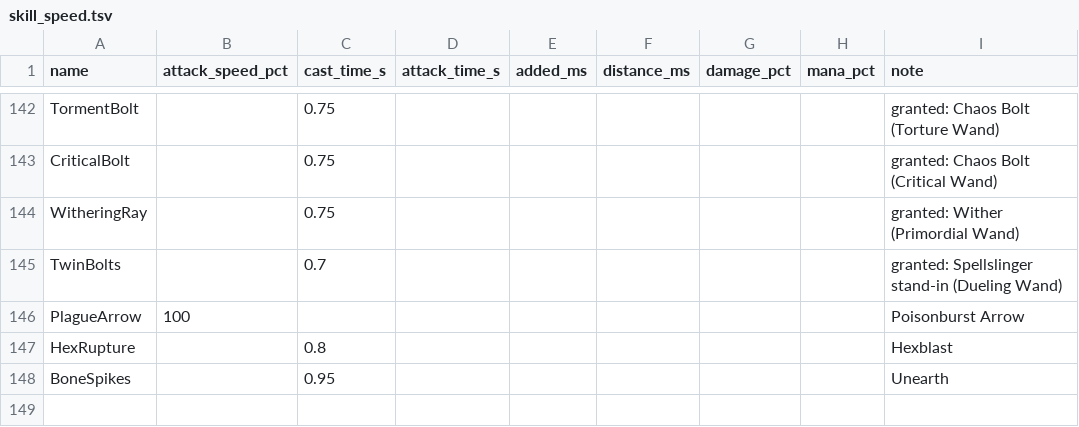
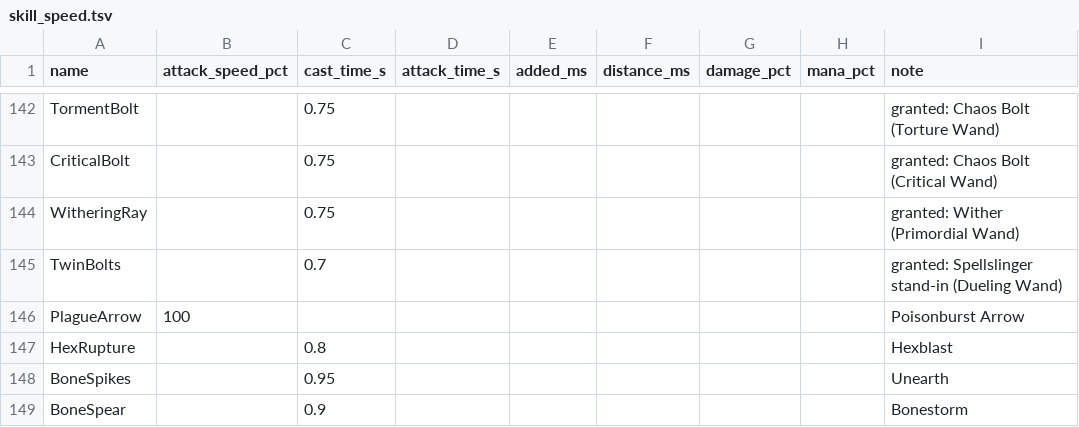
Before and after one commit to Crusher87/DevilutionX, a TSV file: mods/poe2/txtdata/poe2/skill_speed.tsv, drawn as a sheet; only a part is shown, gaps mark what is left out; the diff names each change by its address in the sheet, - before the commit and + after, or states it on an @@ line.

```diff
--- a/mods/poe2/txtdata/poe2/skill_speed.tsv
+++ b/mods/poe2/txtdata/poe2/skill_speed.tsv
+row 149: BoneSpear |  | 0.9 |  |  |  |  |  | Bonestorm
```
Also changed, not shown: mods/poe2/txtdata/items/itemdat.tsv, 10 other files.
